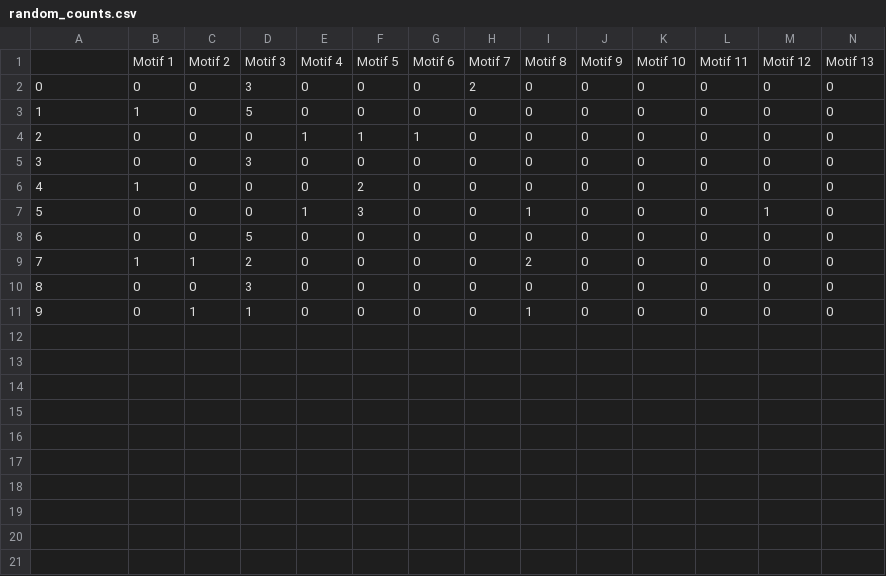
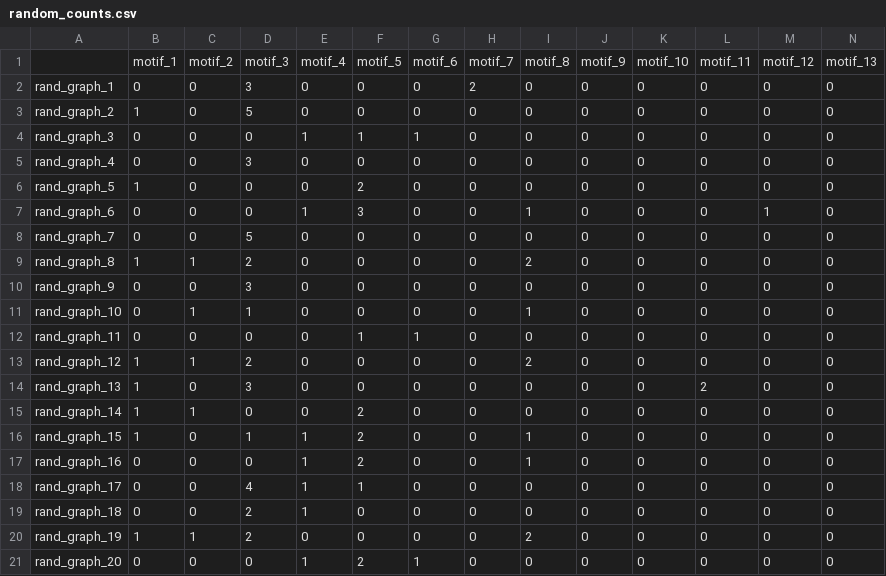
Before and after one commit to viniciusmioto/social_networks_analysis, a CSV file: data/sheets/random_counts.csv, drawn as a sheet.

```diff
--- a/data/sheets/random_counts.csv
+++ b/data/sheets/random_counts.csv
@@ -1,11 +1,21 @@
-,Motif 1,Motif 2,Motif 3,Motif 4,Motif 5,Motif 6,Motif 7,Motif 8,Motif 9,Motif 10,Motif 11,Motif 12,Motif 13
-0,0,0,3,0,0,0,2,0,0,0,0,0,0
-1,1,0,5,0,0,0,0,0,0,0,0,0,0
-2,0,0,0,1,1,1,0,0,0,0,0,0,0
-3,0,0,3,0,0,0,0,0,0,0,0,0,0
-4,1,0,0,0,2,0,0,0,0,0,0,0,0
-5,0,0,0,1,3,0,0,1,0,0,0,1,0
-6,0,0,5,0,0,0,0,0,0,0,0,0,0
-7,1,1,2,0,0,0,0,2,0,0,0,0,0
-8,0,0,3,0,0,0,0,0,0,0,0,0,0
-9,0,1,1,0,0,0,0,1,0,0,0,0,0
+,motif_1,motif_2,motif_3,motif_4,motif_5,motif_6,motif_7,motif_8,motif_9,motif_10,motif_11,motif_12,motif_13
+rand_graph_1,0,0,3,0,0,0,2,0,0,0,0,0,0
+rand_graph_2,1,0,5,0,0,0,0,0,0,0,0,0,0
+rand_graph_3,0,0,0,1,1,1,0,0,0,0,0,0,0
+rand_graph_4,0,0,3,0,0,0,0,0,0,0,0,0,0
+rand_graph_5,1,0,0,0,2,0,0,0,0,0,0,0,0
+rand_graph_6,0,0,0,1,3,0,0,1,0,0,0,1,0
+rand_graph_7,0,0,5,0,0,0,0,0,0,0,0,0,0
+rand_graph_8,1,1,2,0,0,0,0,2,0,0,0,0,0
+rand_graph_9,0,0,3,0,0,0,0,0,0,0,0,0,0
+rand_graph_10,0,1,1,0,0,0,0,1,0,0,0,0,0
+rand_graph_11,0,0,0,0,1,1,0,0,0,0,0,0,0
+rand_graph_12,1,1,2,0,0,0,0,2,0,0,0,0,0
+rand_graph_13,1,0,3,0,0,0,0,0,0,0,2,0,0
+rand_graph_14,1,1,0,0,2,0,0,0,0,0,0,0,0
+rand_graph_15,1,0,1,1,2,0,0,1,0,0,0,0,0
+rand_graph_16,0,0,0,1,2,0,0,1,0,0,0,0,0
+rand_graph_17,0,0,4,1,1,0,0,0,0,0,0,0,0
+rand_graph_18,0,0,2,1,0,0,0,0,0,0,0,0,0
+rand_graph_19,1,1,2,0,0,0,0,2,0,0,0,0,0
+rand_graph_20,0,0,0,1,2,1,0,0,0,0,0,0,0
```
Also changed, not shown: 6 other files.
